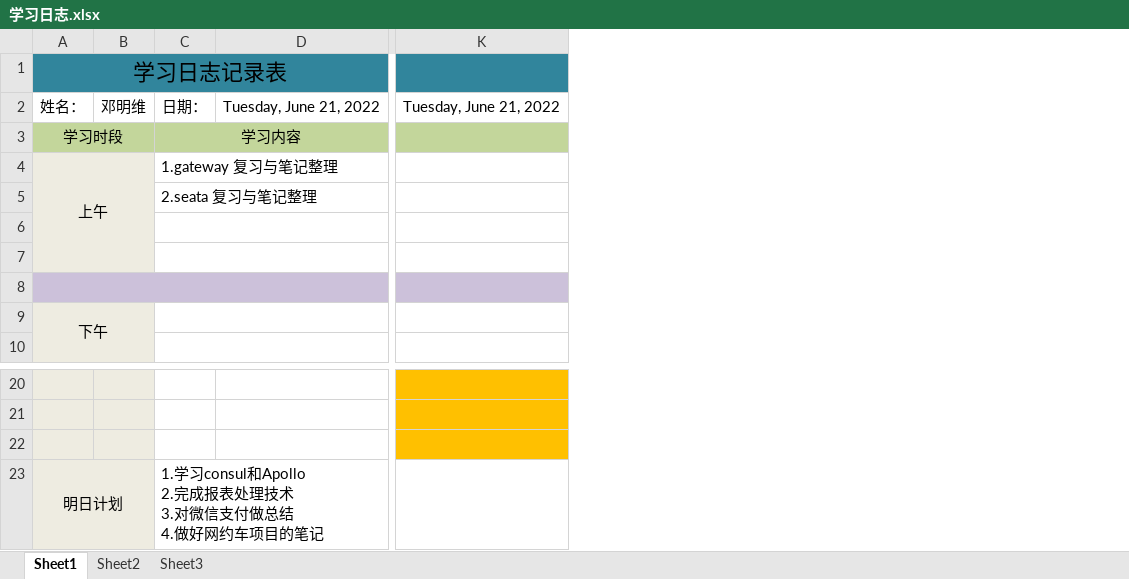
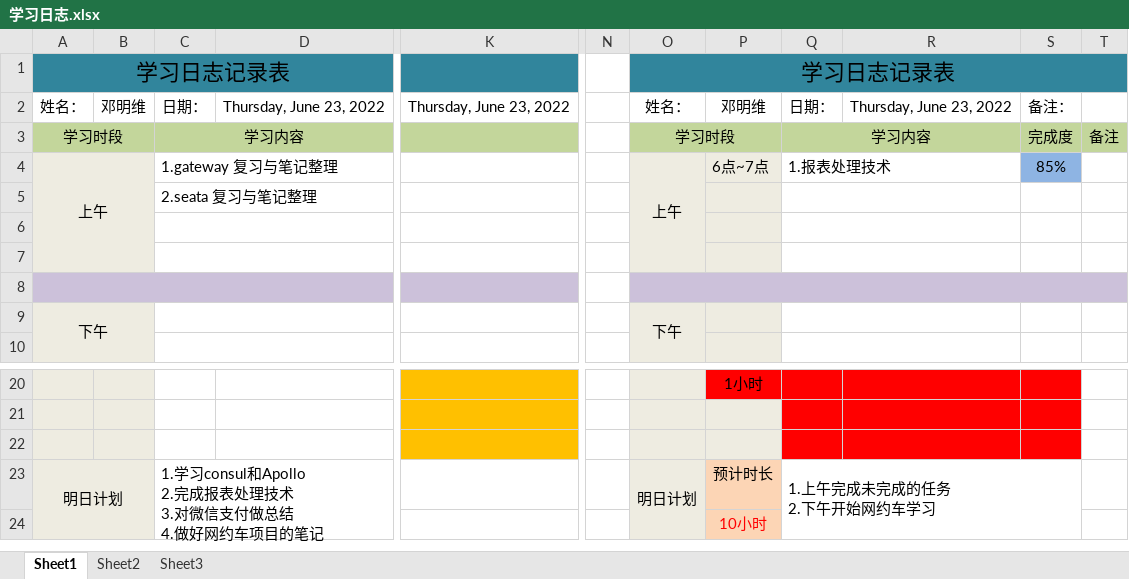
Before and after one commit to DMW37/study-rizhi, an Excel workbook: 学习日志.xlsx, sheet Sheet1, drawn as a sheet; only a part is shown, gaps mark what is left out; values as stored, in another font and other column widths than the file's, no borders; removed rows and columns are numbered as before the commit, all else as after; rows hold the shown columns only; ↵ is a line break in a cell; the diff names each change by its address in the sheet, - before the commit and + after, or states it on an @@ line.

Commit message:
第三天---延迟提交

```diff
--- a/学习日志.xlsx (sheet Sheet1)
+++ b/学习日志.xlsx (sheet Sheet1)
-column D, row 2: Tuesday, June 21, 2022
+column D, row 2: Thursday, June 23, 2022
-column K, row 2: Tuesday, June 21, 2022
+column K, row 2: Thursday, June 23, 2022
+column N, empty
+column O, rows 1-9: 学习日志记录表 | 姓名： | 学习时段 | 上午 |  |  |  |  | 下午; row 23: 明日计划
+column P, rows 2-4: 邓明维 |  | 6点~7点; rows 20-23: 1小时 |  |  | 预计时长
+column Q, rows 2-4: 日期： | 学习内容 | 1.报表处理技术; row 23: 1.上午完成未完成的任务 ↵ 2.下午开始网约车学习
+column R, row 2: Thursday, June 23, 2022
+column S, rows 2-4: 备注： | 完成度 | 85%
+column T, row 3: 备注
+row 24:  |  |  |  |  |  |  | 10小时
```
